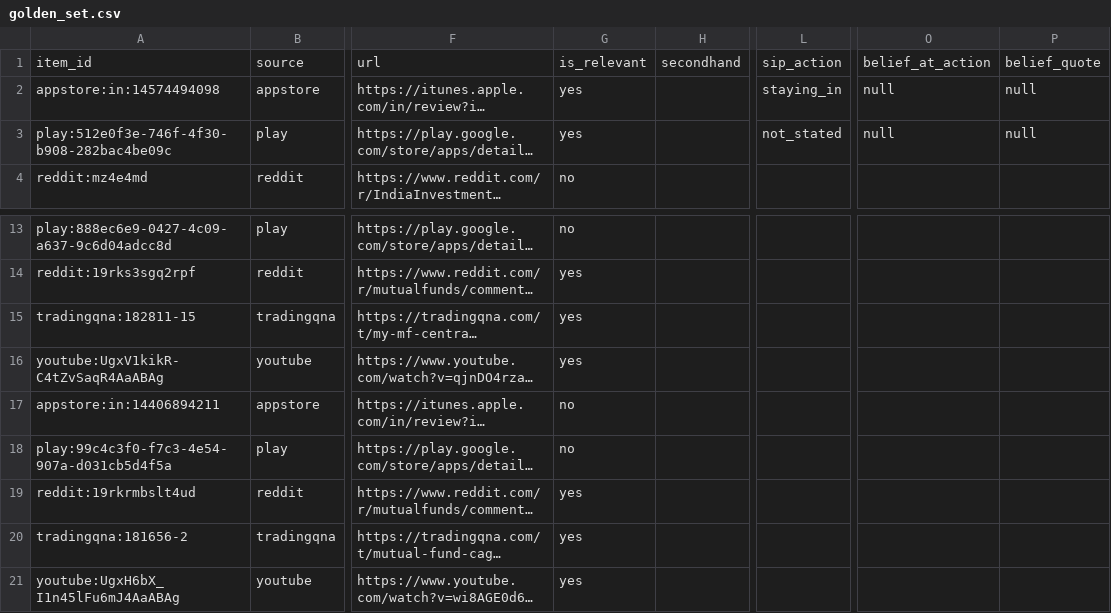
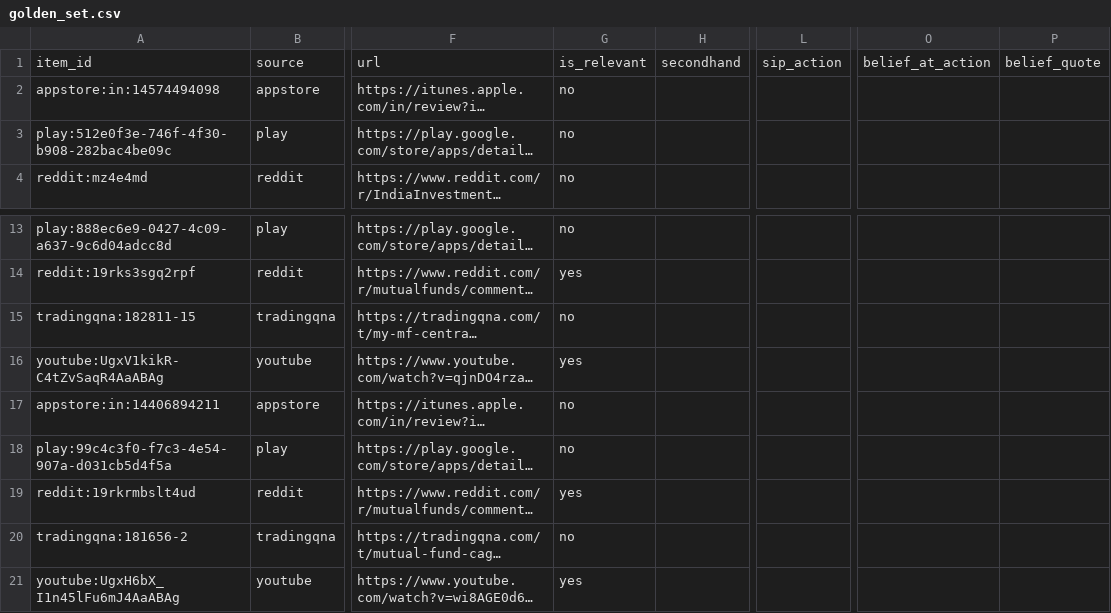
Before and after one commit to mrigank-raj/sip-discovery-engine, a CSV file: eval/golden_set.csv, drawn as a sheet; only a part is shown, gaps mark what is left out; long unchanged cells end in …; the diff names each change by its address in the sheet, - before the commit and + after, or states it on an @@ line.

```diff
--- a/eval/golden_set.csv
+++ b/eval/golden_set.csv
-G2:G3: yes
+G2:G3: no
-L2: staying_in
+L2: (empty)
-O2:O3: null
+O2:O3: (empty)
-P2:P3: null
+P2:P3: (empty)
-L3: not_stated
+L3: (empty)
-G15: yes
+G15: no
-G20: yes
+G20: no
```
